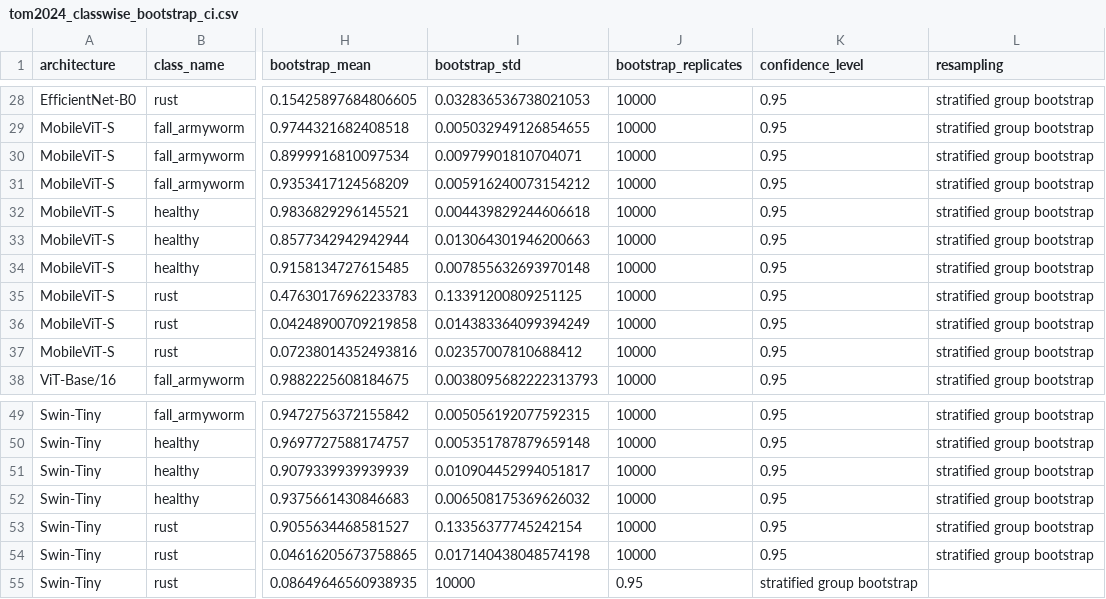
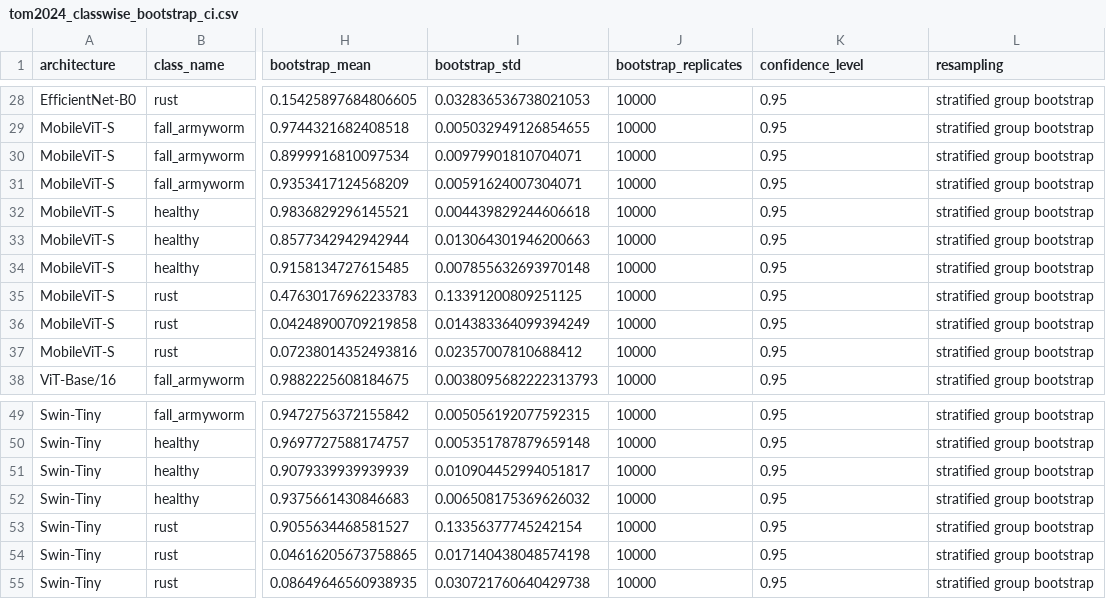
Before and after one commit to Julians30/maize-class-source-domain-shift, a CSV file: results/external/tom2024/tom2024_classwise_bootstrap_ci.csv, drawn as a sheet; only a part is shown, gaps mark what is left out; the diff names each change by its address in the sheet, - before the commit and + after, or states it on an @@ line.

Commit message:
Correct TOM2024 classwise bootstrap source transcription

```diff
--- a/results/external/tom2024/tom2024_classwise_bootstrap_ci.csv
+++ b/results/external/tom2024/tom2024_classwise_bootstrap_ci.csv
-I31 (bootstrap_std): 0.005916240073154212
+I31 (bootstrap_std): 0.00591624007304071
-I55 (bootstrap_std): 10000
+I55 (bootstrap_std): 0.030721760640429738
-J55 (bootstrap_replicates): 0.95
+J55 (bootstrap_replicates): 10000
-K55 (confidence_level): stratified group bootstrap
+K55 (confidence_level): 0.95
-L55 (resampling): (empty)
+L55 (resampling): stratified group bootstrap
```
